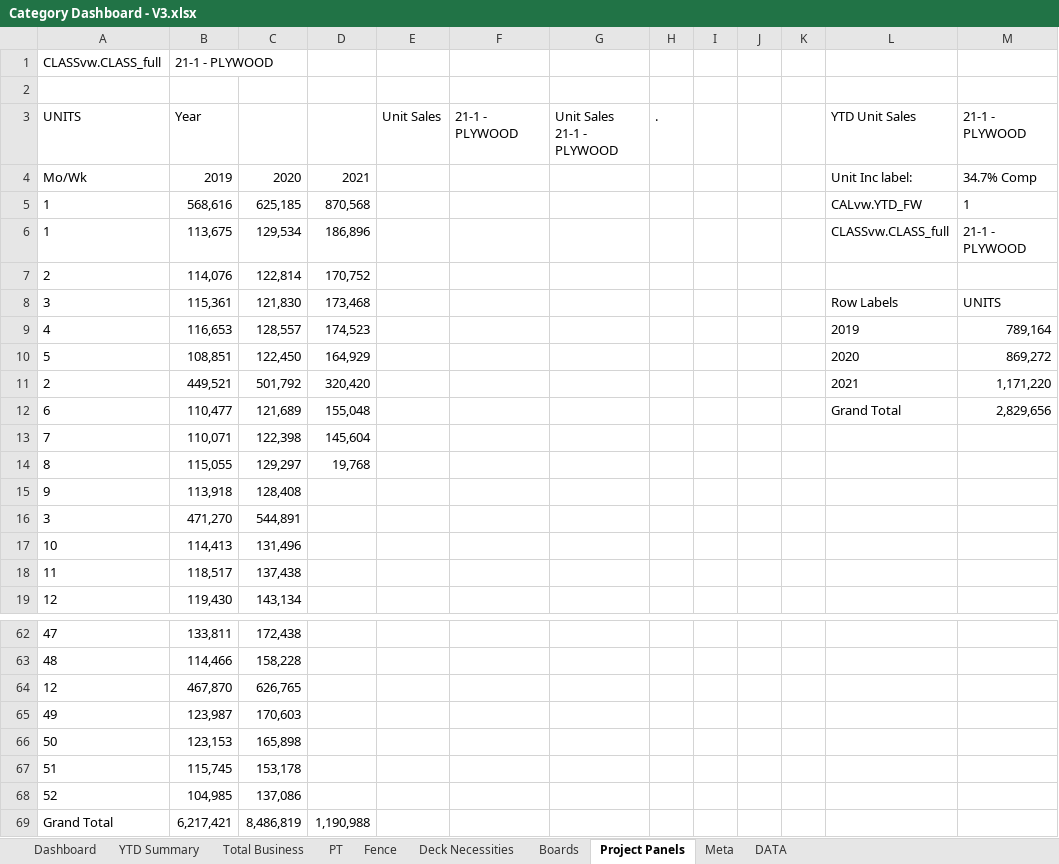
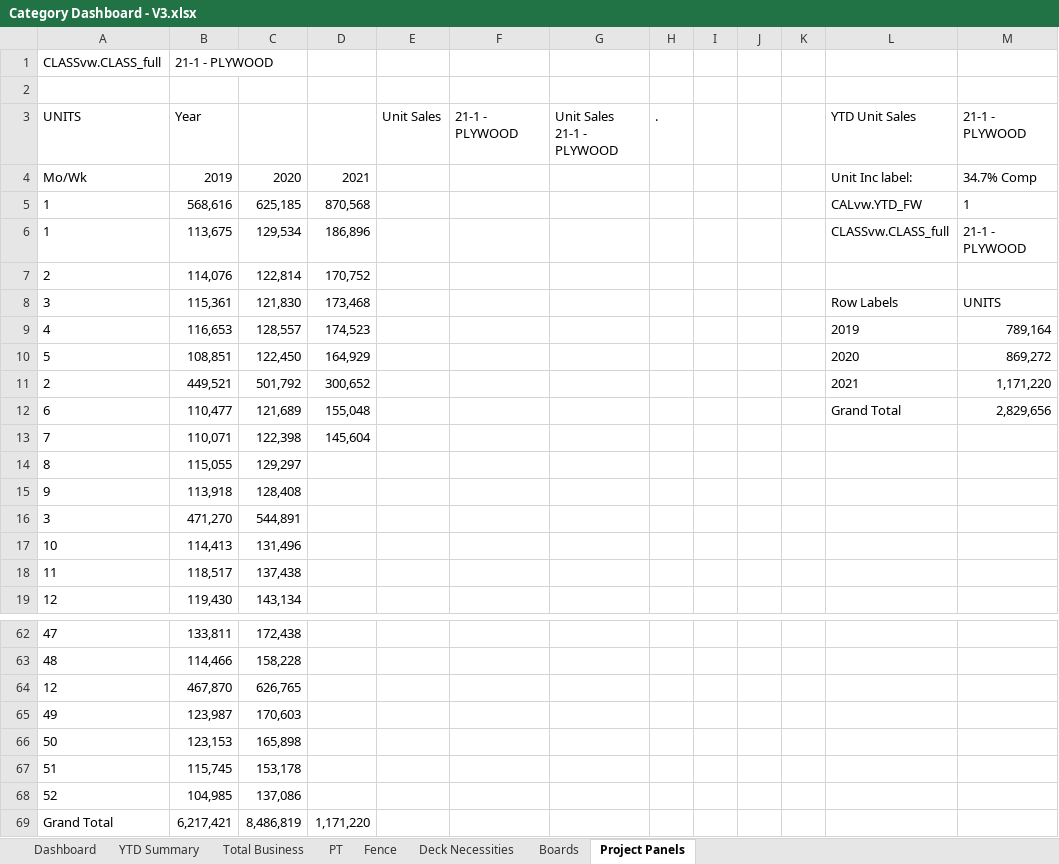
Before and after one commit to bonski59/PeRM, an Excel workbook: dataManagement/LiveData/reports_xlsx/Category Dashboard - V3.xlsx, sheet Project Panels, drawn as a sheet; only a part is shown, gaps mark what is left out; values as stored, in another font and other column widths than the file's, no borders; charts and pictures not drawn; the diff names each change by its address in the sheet, - before the commit and + after, or states it on an @@ line.

Commit message:
made changes to LiveData files

```diff
--- a/dataManagement/LiveData/reports_xlsx/Category Dashboard - V3.xlsx (sheet Project Panels)
+++ b/dataManagement/LiveData/reports_xlsx/Category Dashboard - V3.xlsx (sheet Project Panels)
@@ sheet tab hidden: Meta @@
@@ sheet tab hidden: DATA @@
-D11: 320,420
+D11: 300,652
-D14: 19,768
+D14: (empty)
-D69: 1,190,988
+D69: 1,171,220
```
Also changed, not shown: sheet Boards, sheet Deck Necessities, sheet PT, sheet Fence, sheet Total Business, charts or pictures, 29 other files.
